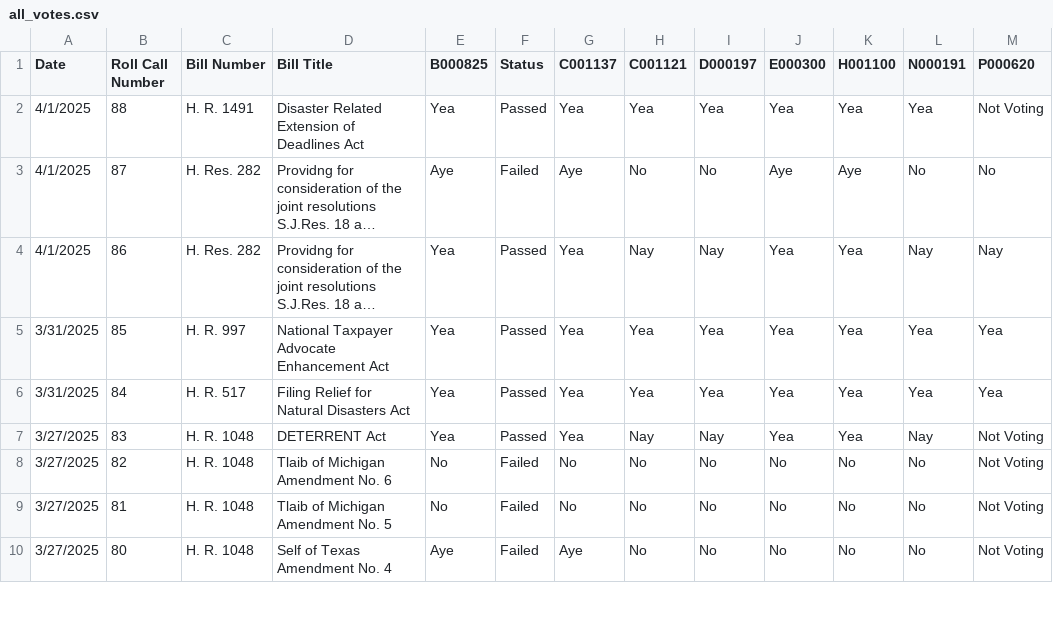
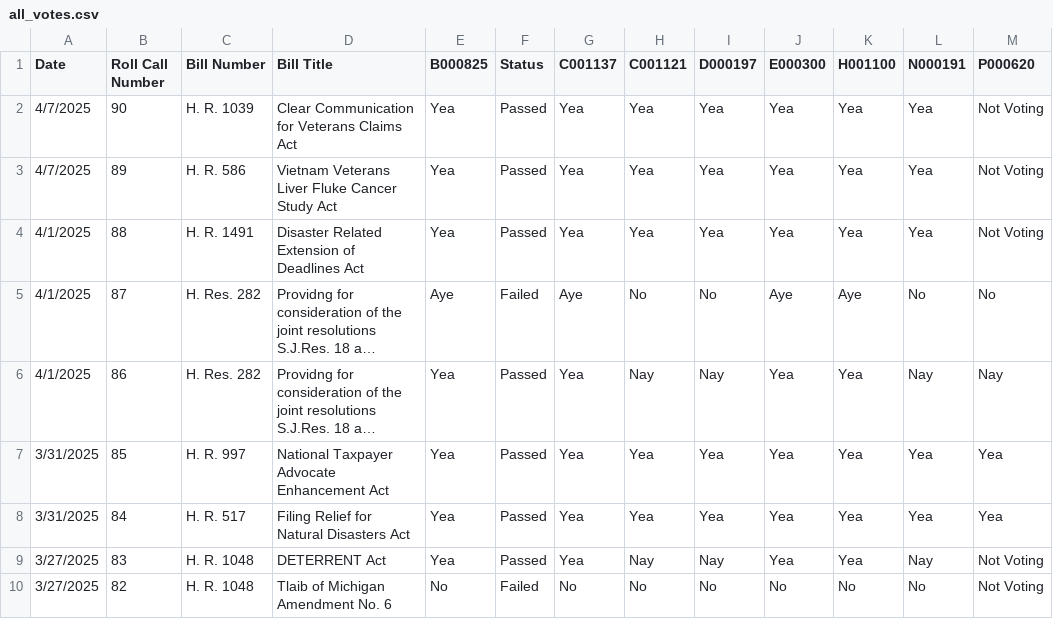
Before and after one commit to githamm/congressional-vote-tracker, a CSV file: all_votes.csv, drawn as a sheet; only a part is shown; the shorter side is filled out with more unchanged rows; long unchanged cells end in ….

```diff
--- a/all_votes.csv
+++ b/all_votes.csv
@@ -1,2 +1,4 @@
 Date,Roll Call Number,Bill Number,Bill Title,B000825,Status,C001137,C001121,D000197,E000300,H001100,N000191,P000620
+4/7/2025,90,H. R. 1039,Clear Communication for Veterans Claims Act,Yea,Passed,Yea,Yea,Yea,Yea,Yea,Yea,Not Voting
+4/7/2025,89,H. R. 586,Vietnam Veterans Liver Fluke Cancer Study Act,Yea,Passed,Yea,Yea,Yea,Yea,Yea,Yea,Not Voting
 4/1/2025,88,H. R. 1491,Disaster Related Extension of Deadlines Act,Yea,Passed,Yea,Yea,Yea,Yea,Yea,Yea,Not Voting
```
Also changed, not shown: representative_B000825_votes.csv, representative_C001121_votes.csv, 6 other files.
